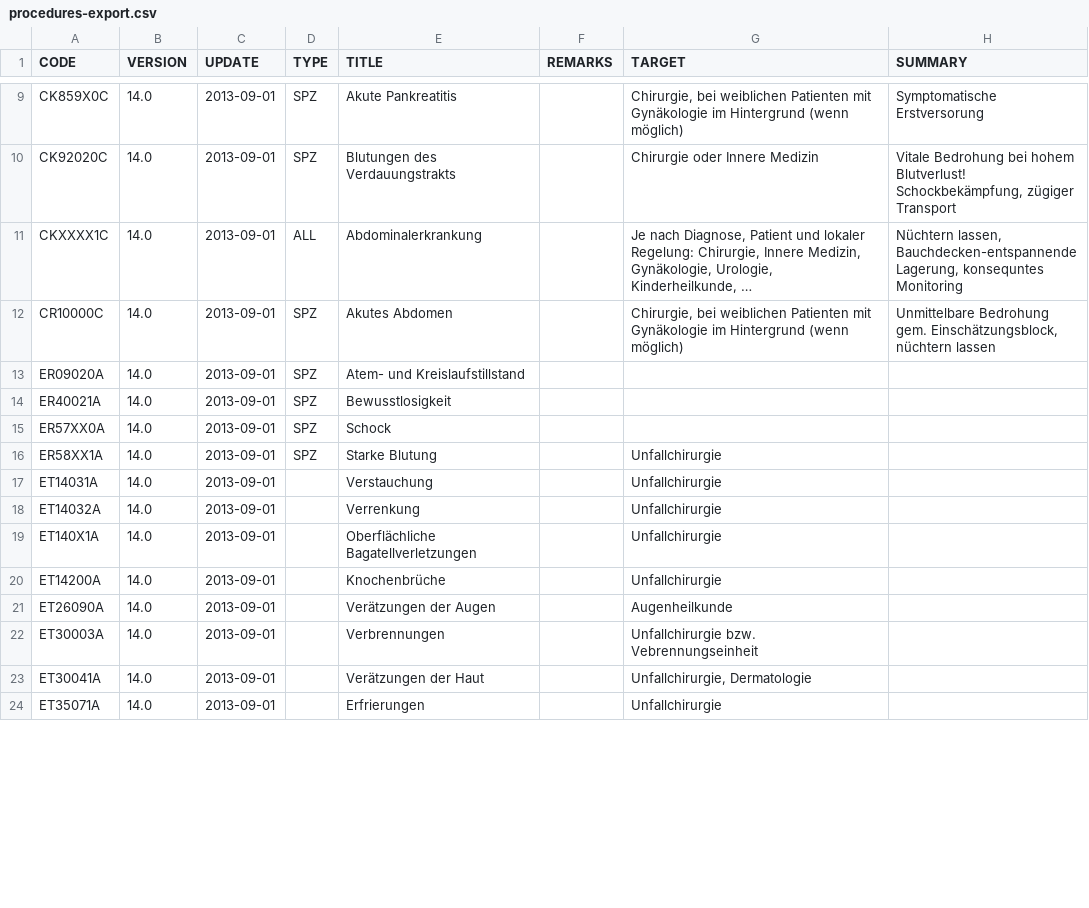
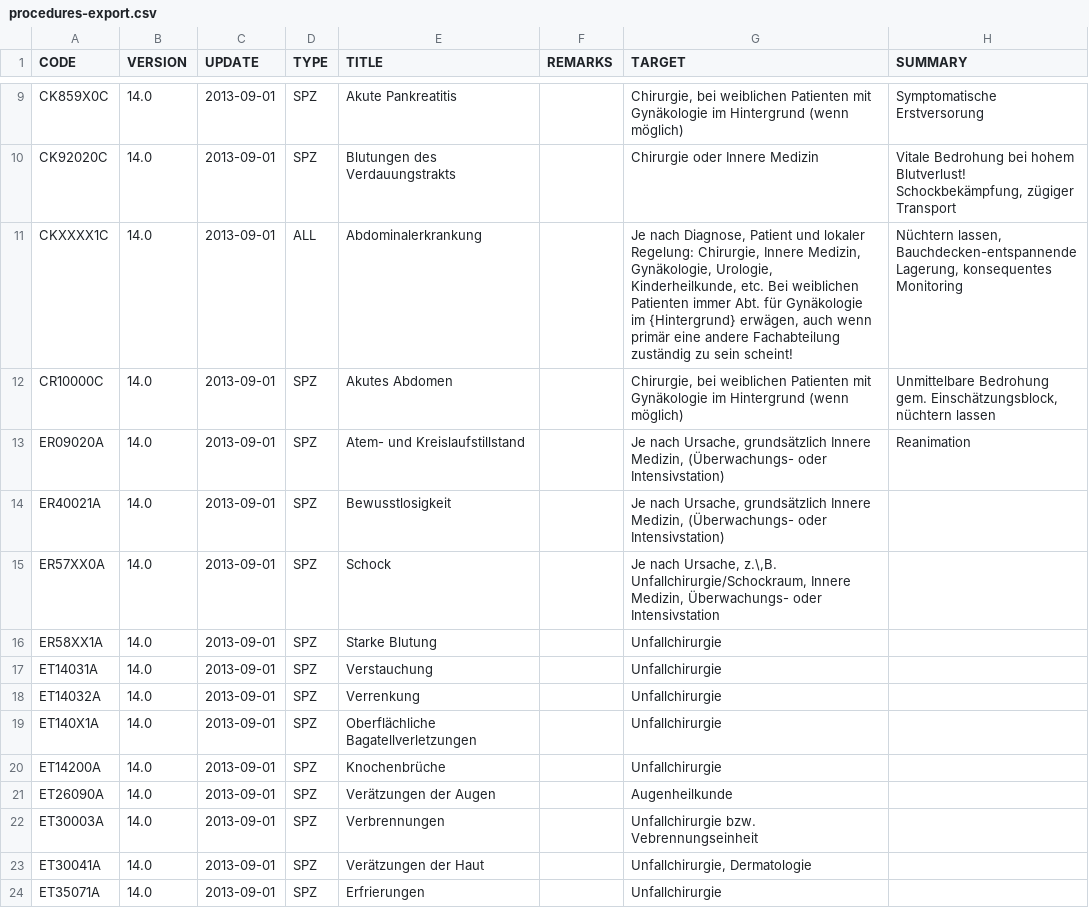
Before and after one commit to CriticalCareClub/Kompendium, a CSV file: Entwicklung/procedures-export.csv, drawn as a sheet; only a part is shown, gaps mark what is left out; the diff covers the shown part only; the diff names each change by its address in the sheet, - before the commit and + after, or states it on an @@ line.

Commit message:
N: PROCEDURES: Update

```diff
--- a/Entwicklung/procedures-export.csv
+++ b/Entwicklung/procedures-export.csv
-G11 (TARGET): …Urologie, Kinderheilkunde, …
+G11 (TARGET): …Urologie, Kinderheilkunde, etc. Bei weiblichen Patienten immer Abt. für Gynäkologie im {Hintergrund} erwägen, auch wenn primär eine andere Fachabteilung zuständig zu sein scheint!
-H11 (SUMMARY): …Bauchdecken-entspannende Lagerung, konsequntes Monitoring
+H11 (SUMMARY): …Bauchdecken-entspannende Lagerung, konsequentes Monitoring
-G13:G14 (TARGET): (empty)
+G13:G14 (TARGET): Je nach Ursache, grundsätzlich Innere Medizin, (Überwachungs- oder Intensivstation)
-H13 (SUMMARY): (empty)
+H13 (SUMMARY): Reanimation
-G15 (TARGET): (empty)
+G15 (TARGET): Je nach Ursache, z.\,B. Unfallchirurgie/Schockraum, Innere Medizin, Überwachungs- oder Intensivstation
-D17:D24 (TYPE): (empty)
+D17:D24 (TYPE): SPZ
```
Also changed, not shown: 152 edited cells elsewhere in this file, 1 other file.
